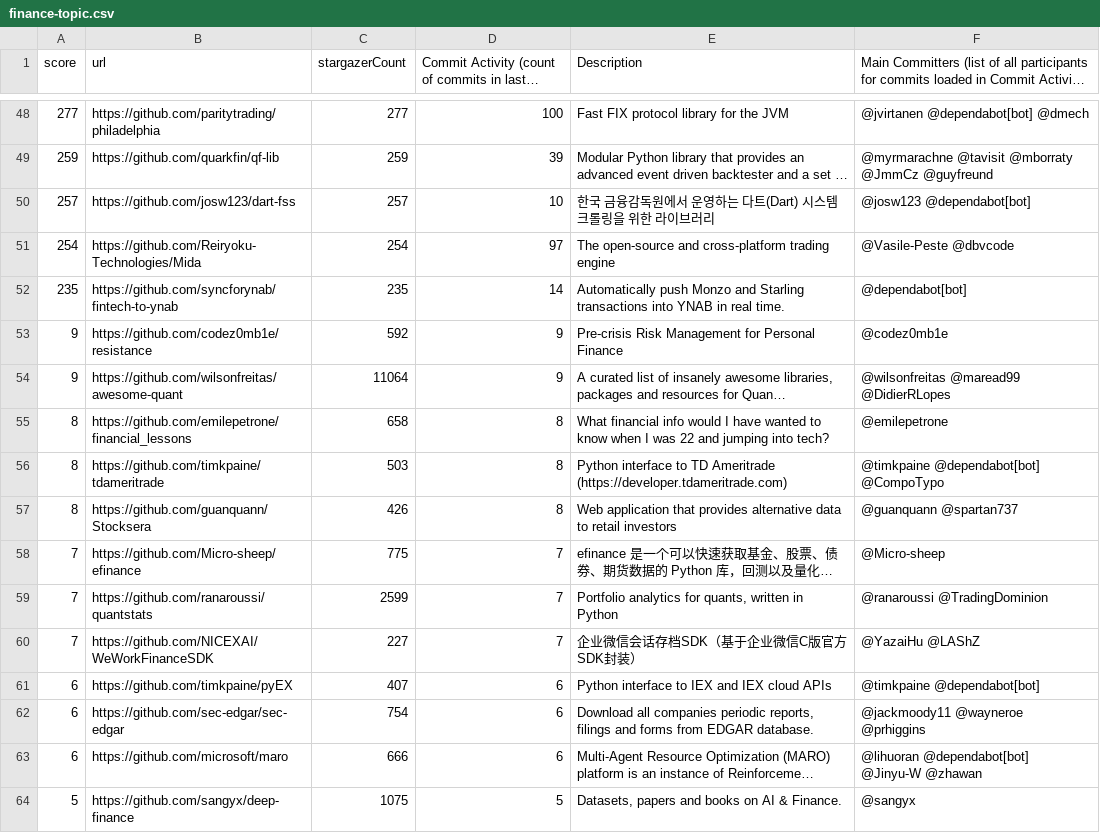
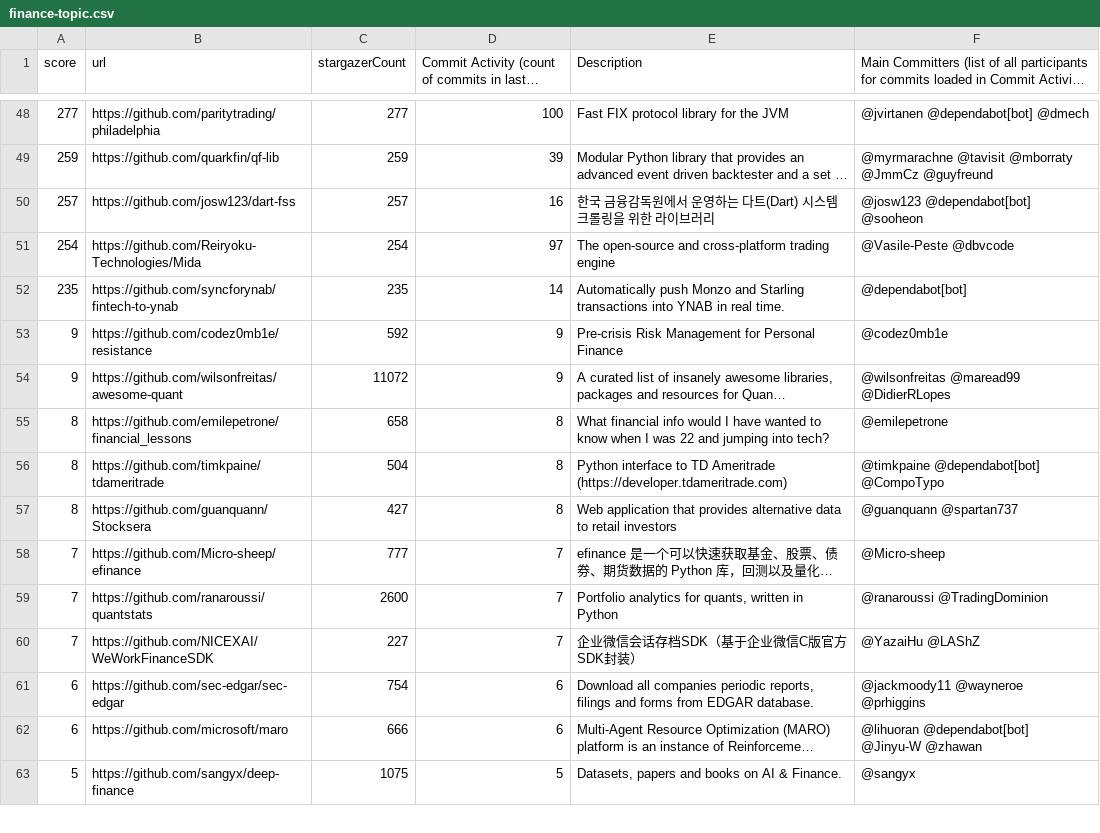
Before and after one commit to finos-labs/project-analysis, a CSV file: finance-topic.csv, drawn as a sheet; only a part is shown, gaps mark what is left out; long unchanged cells end in …; removed rows and columns are numbered as before the commit, all else as after; the diff covers the shown part only; the diff names each change by its address in the sheet, - before the commit and + after, or states it on an @@ line.

Commit message:
Landscape Scanning Generated File

```diff
--- a/finance-topic.csv
+++ b/finance-topic.csv
-D50: 10
+D50: 16
-F50: @josw123 @dependabot[bot]
+F50: @josw123 @dependabot[bot] @sooheon
-C54 (stargazerCount): 11064
+C54 (stargazerCount): 11072
-C56 (stargazerCount): 503
+C56 (stargazerCount): 504
-C57 (stargazerCount): 426
+C57 (stargazerCount): 427
-C58 (stargazerCount): 775
+C58 (stargazerCount): 777
-C59 (stargazerCount): 2599
+C59 (stargazerCount): 2600
-row 61: 6 | https://github.com/timkpaine/pyEX | 407 | 6 | Python interface to IEX and IEX cloud APIs | @timkpaine @dependabot[bot]
```
Also changed, not shown: 2 added rows, 1 removed row and 75 edited cells elsewhere in this file.
